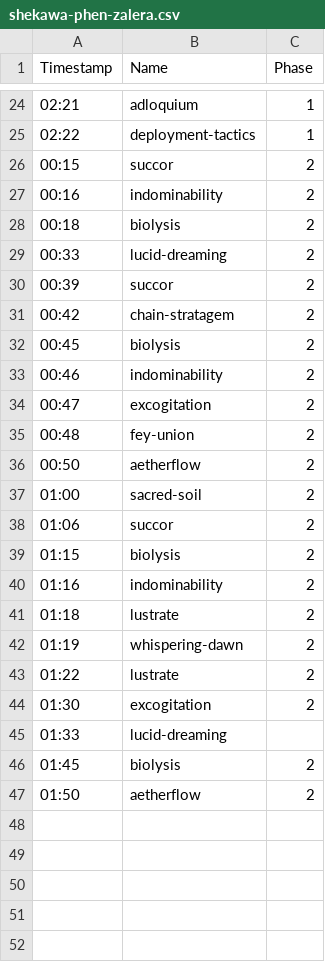
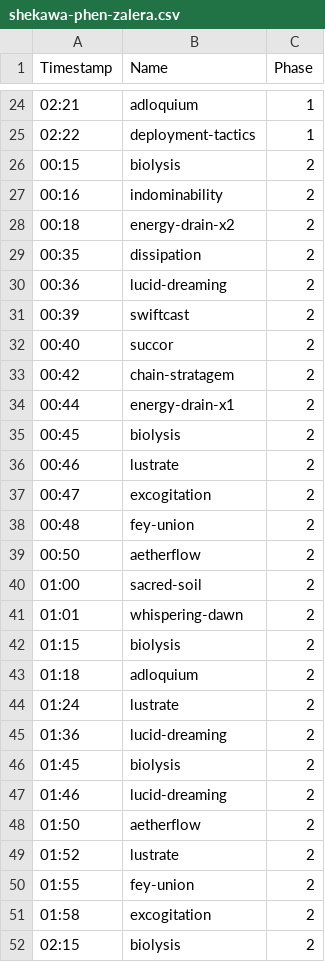
Before and after one commit to FourCourtJester/act-overlay-kyaputen, a CSV file: public/javascripts/encounters/the-unending-coil-of-bahamut-ultimate/job/SCH/shekawa-phen-zalera.csv, drawn as a sheet; only a part is shown, gaps mark what is left out; the diff covers the shown part only.

```diff
--- a/public/javascripts/encounters/the-unending-coil-of-bahamut-ultimate/job/SCH/shekawa-phen-zalera.csv
+++ b/public/javascripts/encounters/the-unending-coil-of-bahamut-ultimate/job/SCH/shekawa-phen-zalera.csv
@@ -25,10 +25,13 @@ Timestamp,Name,Phase
 02:22,deployment-tactics,1
-00:15,succor,2
+00:15,biolysis,2
 00:16,indominability,2
-00:18,biolysis,2
-00:33,lucid-dreaming,2
-00:39,succor,2
+00:18,energy-drain-x2,2
+00:35,dissipation,2
+00:36,lucid-dreaming,2
+00:39,swiftcast,2
+00:40,succor,2
 00:42,chain-stratagem,2
+00:44,energy-drain-x1,2
 00:45,biolysis,2
-00:46,indominability,2
+00:46,lustrate,2
 00:47,excogitation,2
@@ -37,11 +40,13 @@ Timestamp,Name,Phase
 01:00,sacred-soil,2
-01:06,succor,2
+01:01,whispering-dawn,2
 01:15,biolysis,2
-01:16,indominability,2
-01:18,lustrate,2
-01:19,whispering-dawn,2
-01:22,lustrate,2
-01:30,excogitation,2
-01:33,lucid-dreaming
+01:18,adloquium,2
+01:24,lustrate,2
+01:36,lucid-dreaming,2
 01:45,biolysis,2
+01:46,lucid-dreaming,2
 01:50,aetherflow,2
+01:52,lustrate,2
+01:55,fey-union,2
+01:58,excogitation,2
+02:15,biolysis,2
```
Also changed, not shown: 15 added rows elsewhere in this file, 1 other file.
